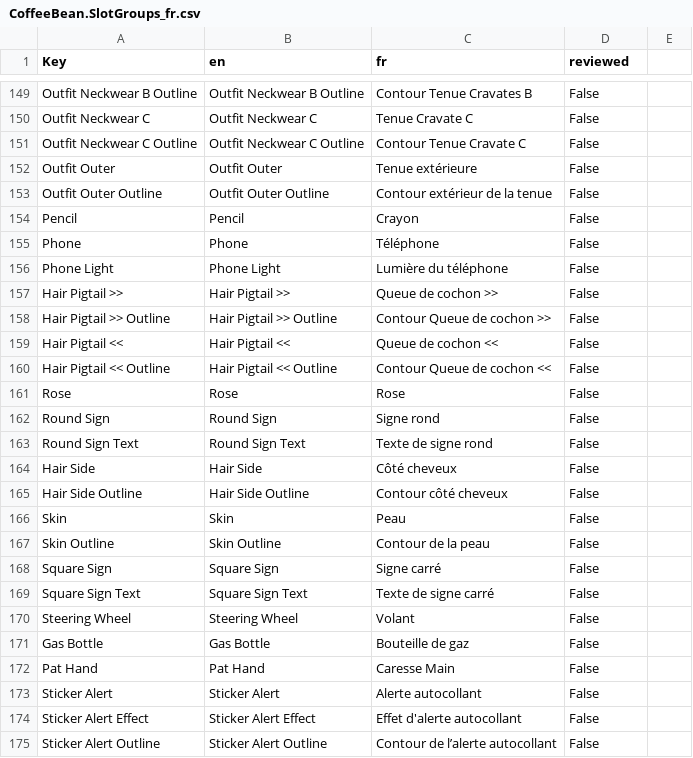
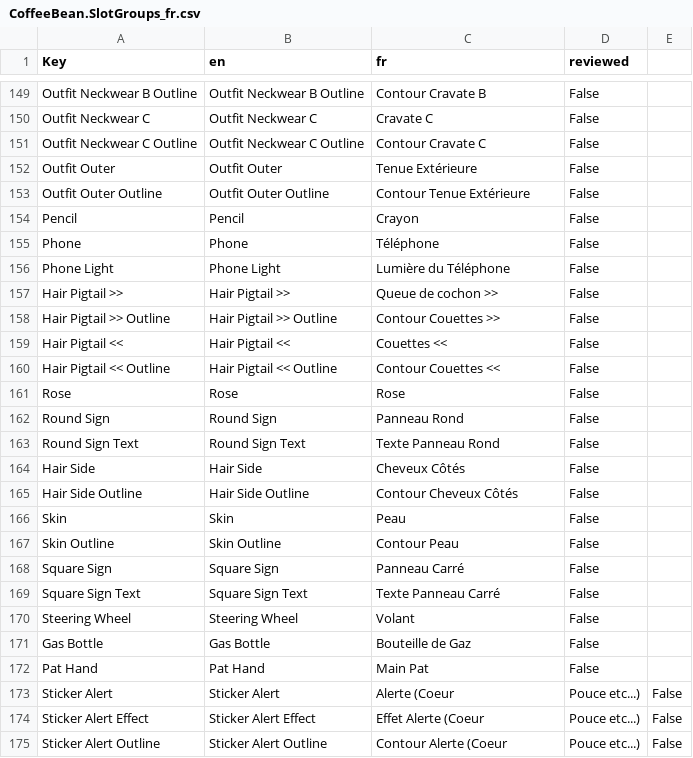
Before and after one commit to 0x4682b4/EmoteLab-localization, a CSV file: fr/CoffeeBean/CoffeeBean.SlotGroups_fr.csv, drawn as a sheet; only a part is shown, gaps mark what is left out; the diff covers the shown part only; the diff names each change by its address in the sheet, - before the commit and + after, or states it on an @@ line.

```diff
--- a/fr/CoffeeBean/CoffeeBean.SlotGroups_fr.csv
+++ b/fr/CoffeeBean/CoffeeBean.SlotGroups_fr.csv
-C149 (fr): Contour Tenue Cravates B
+C149 (fr): Contour Cravate B
-C150 (fr): Tenue Cravate C
+C150 (fr): Cravate C
-C151 (fr): Contour Tenue Cravate C
+C151 (fr): Contour Cravate C
-C152 (fr): Tenue extérieure
+C152 (fr): Tenue Extérieure
-C153 (fr): Contour extérieur de la tenue
+C153 (fr): Contour Tenue Extérieure
-C156 (fr): Lumière du téléphone
+C156 (fr): Lumière du Téléphone
-C158 (fr): Contour Queue de cochon >>
+C158 (fr): Contour Couettes >>
-C159 (fr): Queue de cochon <<
+C159 (fr): Couettes <<
-C160 (fr): Contour Queue de cochon <<
+C160 (fr): Contour Couettes <<
-C162 (fr): Signe rond
+C162 (fr): Panneau Rond
-C163 (fr): Texte de signe rond
+C163 (fr): Texte Panneau Rond
-C164 (fr): Côté cheveux
+C164 (fr): Cheveux Côtés
-C165 (fr): Contour côté cheveux
+C165 (fr): Contour Cheveux Côtés
-C167 (fr): Contour de la peau
+C167 (fr): Contour Peau
-C168 (fr): Signe carré
+C168 (fr): Panneau Carré
-C169 (fr): Texte de signe carré
+C169 (fr): Texte Panneau Carré
-C171 (fr): Bouteille de gaz
+C171 (fr): Bouteille de Gaz
-C172 (fr): Caresse Main
+C172 (fr): Main Pat
-C173 (fr): Alerte autocollant
+C173 (fr): Alerte (Coeur
-D173:D175 (reviewed): False
+D173:D175 (reviewed): Pouce etc...)
-E173:E175: (empty)
+E173:E175: False
-C174 (fr): Effet d'alerte autocollant
+C174 (fr): Effet Alerte (Coeur
-C175 (fr): Contour de l’alerte autocollant
+C175 (fr): Contour Alerte (Coeur
```
Also changed, not shown: 156 edited cells elsewhere in this file.
